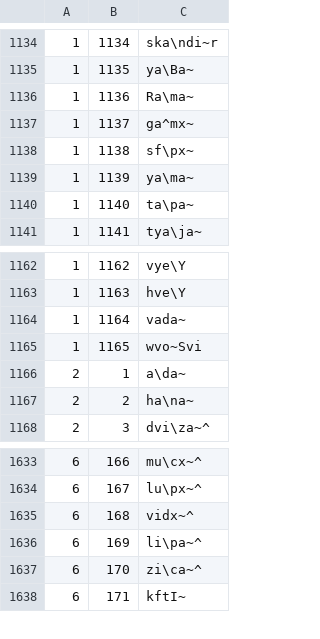
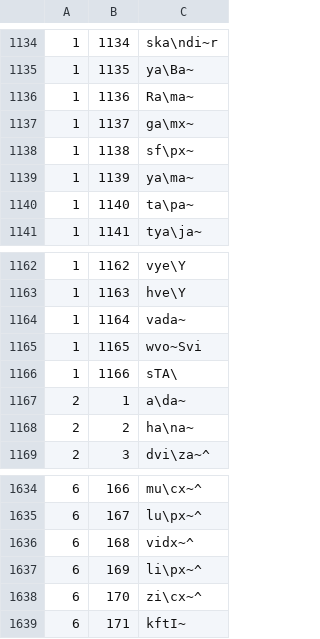
Before and after one commit to Scrowbin/sanskrit-lookup-app, a CSV file: logic_handler/conjugation/data/dhatupatha.csv, drawn as a sheet; only a part is shown, gaps mark what is left out.

```diff
--- a/logic_handler/conjugation/data/dhatupatha.csv
+++ b/logic_handler/conjugation/data/dhatupatha.csv
@@ -1136,3 +1136,3 @@
 1,1136,Ra\ma~
-1,1137,ga^mx~
+1,1137,ga\mx~
 1,1138,sf\px~
@@ -1165,2 +1165,3 @@
 1,1165,wvo~Svi
+1,1166,sTA\
 2,1,a\da~
@@ -1635,4 +1636,4 @@
 6,168,vidx~^
-6,169,li\pa~^
-6,170,zi\ca~^
+6,169,li\px~^
+6,170,zi\cx~^
 6,171,kftI~
```
Also changed, not shown: 9 other files.
